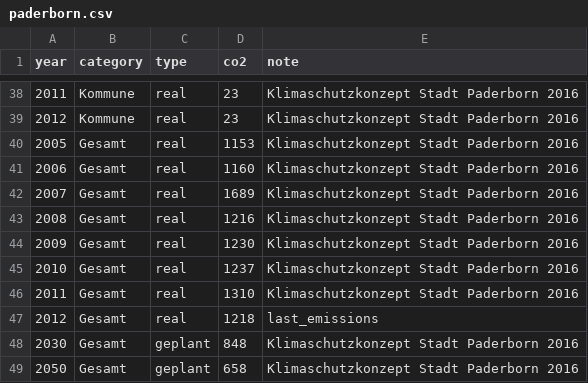
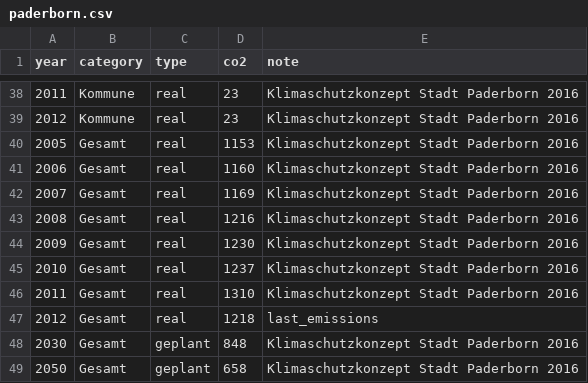
Before and after one commit to codeformuenster/klimawatch, a CSV file: data/paderborn.csv, drawn as a sheet; only a part is shown, gaps mark what is left out.

Commit message:
Update paderborn.csv

```diff
--- a/data/paderborn.csv
+++ b/data/paderborn.csv
@@ -41,3 +41,3 @@ year,category,type,co2,note
 2006,Gesamt,real,1160,Klimaschutzkonzept Stadt Paderborn 2016
-2007,Gesamt,real,1689,Klimaschutzkonzept Stadt Paderborn 2016
+2007,Gesamt,real,1169,Klimaschutzkonzept Stadt Paderborn 2016
 2008,Gesamt,real,1216,Klimaschutzkonzept Stadt Paderborn 2016
```
